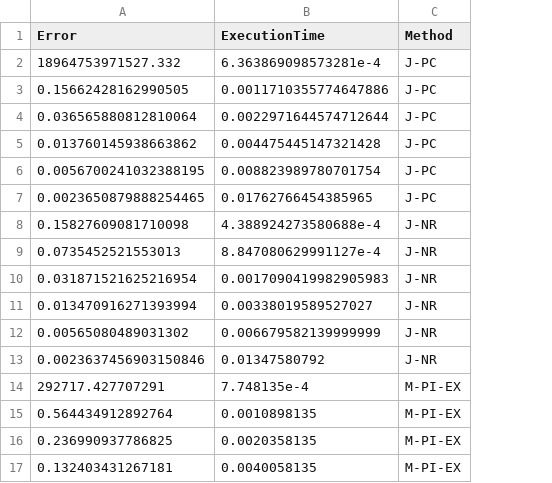
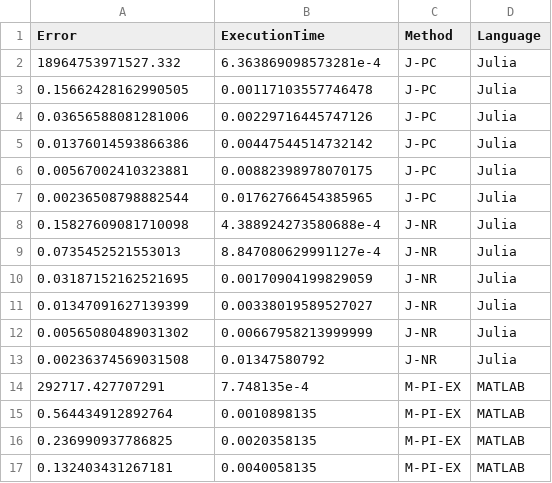
Before and after one commit to JuliaTurkuDataScience/2022_Khalighi_Benchmark, a CSV file: data/stiff_benchmark.csv, drawn as a sheet; only a part is shown; removed rows and columns are numbered as before the commit, all else as after; the diff names each change by its address in the sheet, - before the commit and + after, or states it on an @@ line.

```diff
--- a/data/stiff_benchmark.csv
+++ b/data/stiff_benchmark.csv
+column D (Language), rows 2-3: Julia | Julia; rows 7-9: all Julia; rows 11-17: Julia | Julia | Julia | MATLAB | MATLAB | MATLAB | MATLAB
-B3 (ExecutionTime): 0.0011710355774647886
+B3 (ExecutionTime): 0.00117103557746478
-row 4: 0.036565880812810064 | 0.0022971644574712644 | J-PC
-row 5: 0.013760145938663862 | 0.004475445147321428 | J-PC
-row 6: 0.0056700241032388195 | 0.008823989780701754 | J-PC
+row 4: 0.03656588081281006 | 0.00229716445747126 | J-PC | Julia
+row 5: 0.01376014593866386 | 0.00447544514732142 | J-PC | Julia
+row 6: 0.00567002410323881 | 0.00882398978070175 | J-PC | Julia
-A7 (Error): 0.0023650879888254465
+A7 (Error): 0.00236508798882544
-row 10: 0.031871521625216954 | 0.0017090419982905983 | J-NR
+row 10: 0.03187152162521695 | 0.00170904199829059 | J-NR | Julia
-A11 (Error): 0.013470916271393994
+A11 (Error): 0.01347091627139399
-B12 (ExecutionTime): 0.006679582139999999
+B12 (ExecutionTime): 0.00667958213999999
-A13 (Error): 0.0023637456903150846
+A13 (Error): 0.00236374569031508
```
Also changed, not shown: data/harmonic_benchmark.csv, data/lotka_volterra_benchmark.csv, 13 other files.
